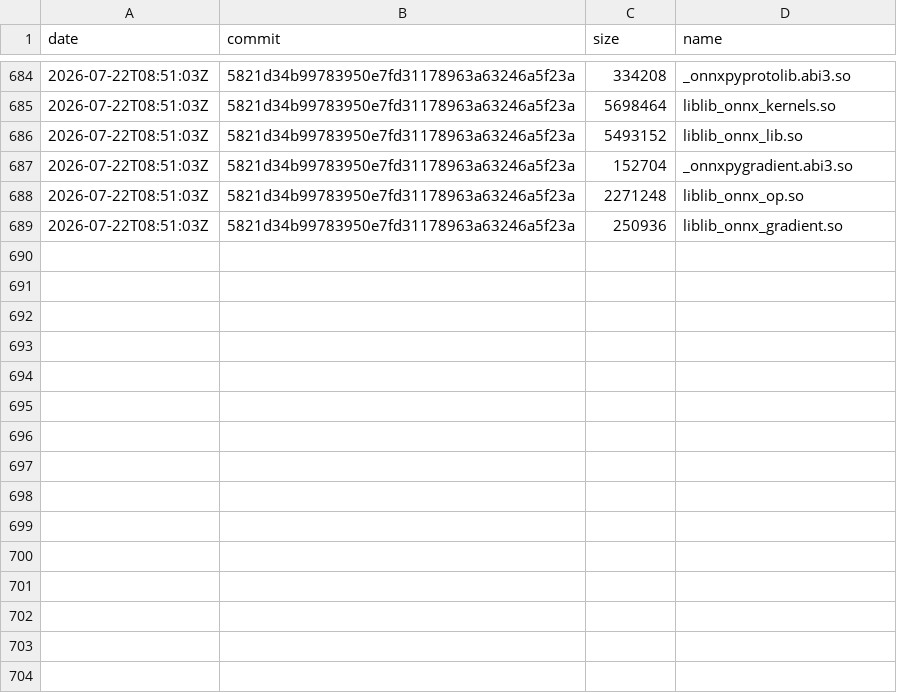
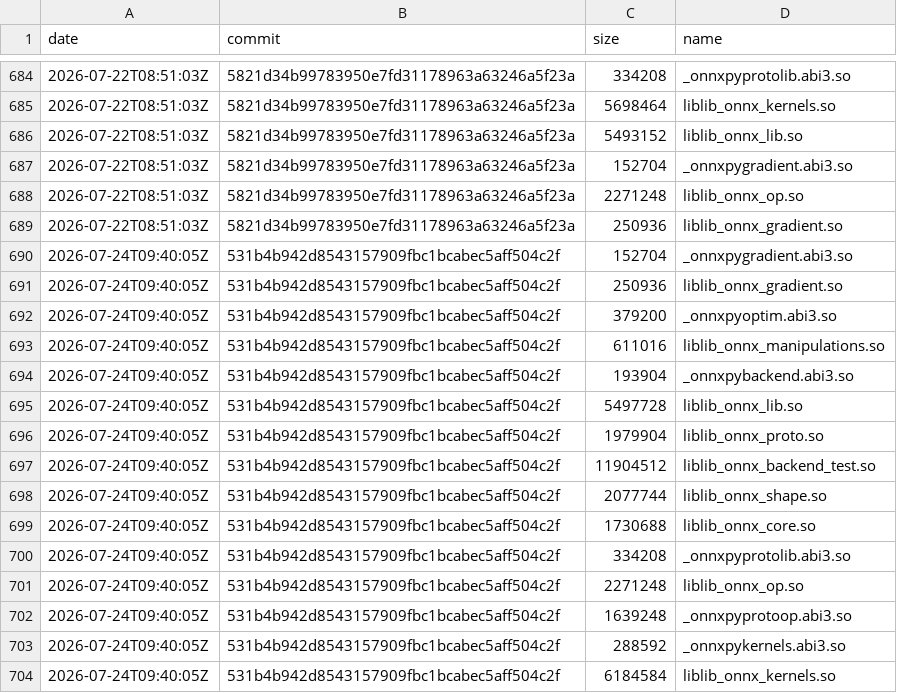
Before and after one commit to xadupre/xadupre.github.io, a CSV file: cache_data/onnx-light/so_sizes.csv, drawn as a sheet; only a part is shown, gaps mark what is left out; the diff names each change by its address in the sheet, - before the commit and + after, or states it on an @@ line.

```diff
--- a/cache_data/onnx-light/so_sizes.csv
+++ b/cache_data/onnx-light/so_sizes.csv
+row 690: 2026-07-24T09:40:05Z | 531b4b942d8543157909fbc1bcabec5aff504c2f | 152704 | _onnxpygradient.abi3.so
+row 691: 2026-07-24T09:40:05Z | 531b4b942d8543157909fbc1bcabec5aff504c2f | 250936 | liblib_onnx_gradient.so
+row 692: 2026-07-24T09:40:05Z | 531b4b942d8543157909fbc1bcabec5aff504c2f | 379200 | _onnxpyoptim.abi3.so
+row 693: 2026-07-24T09:40:05Z | 531b4b942d8543157909fbc1bcabec5aff504c2f | 611016 | liblib_onnx_manipulations.so
+row 694: 2026-07-24T09:40:05Z | 531b4b942d8543157909fbc1bcabec5aff504c2f | 193904 | _onnxpybackend.abi3.so
+row 695: 2026-07-24T09:40:05Z | 531b4b942d8543157909fbc1bcabec5aff504c2f | 5497728 | liblib_onnx_lib.so
+row 696: 2026-07-24T09:40:05Z | 531b4b942d8543157909fbc1bcabec5aff504c2f | 1979904 | liblib_onnx_proto.so
+row 697: 2026-07-24T09:40:05Z | 531b4b942d8543157909fbc1bcabec5aff504c2f | 11904512 | liblib_onnx_backend_test.so
+row 698: 2026-07-24T09:40:05Z | 531b4b942d8543157909fbc1bcabec5aff504c2f | 2077744 | liblib_onnx_shape.so
+row 699: 2026-07-24T09:40:05Z | 531b4b942d8543157909fbc1bcabec5aff504c2f | 1730688 | liblib_onnx_core.so
+row 700: 2026-07-24T09:40:05Z | 531b4b942d8543157909fbc1bcabec5aff504c2f | 334208 | _onnxpyprotolib.abi3.so
+row 701: 2026-07-24T09:40:05Z | 531b4b942d8543157909fbc1bcabec5aff504c2f | 2271248 | liblib_onnx_op.so
+row 702: 2026-07-24T09:40:05Z | 531b4b942d8543157909fbc1bcabec5aff504c2f | 1639248 | _onnxpyprotoop.abi3.so
+row 703: 2026-07-24T09:40:05Z | 531b4b942d8543157909fbc1bcabec5aff504c2f | 288592 | _onnxpykernels.abi3.so
+row 704: 2026-07-24T09:40:05Z | 531b4b942d8543157909fbc1bcabec5aff504c2f | 6184584 | liblib_onnx_kernels.so
```
Also changed, not shown: cache_data/onnx-light/loc.csv, cache_data/onnx-light/wheel_sizes.csv, 2 other files.
